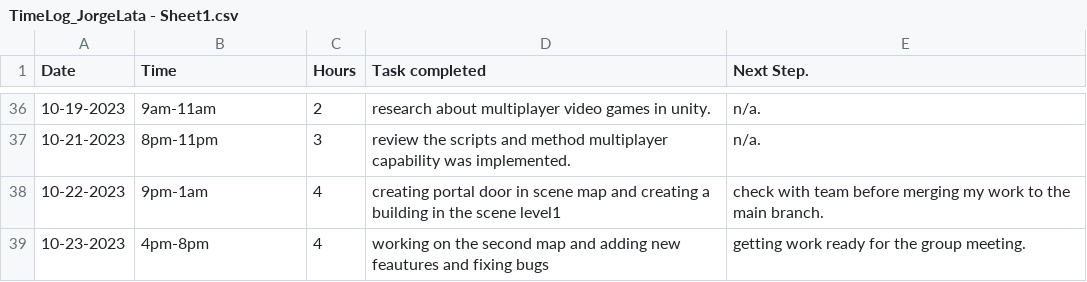
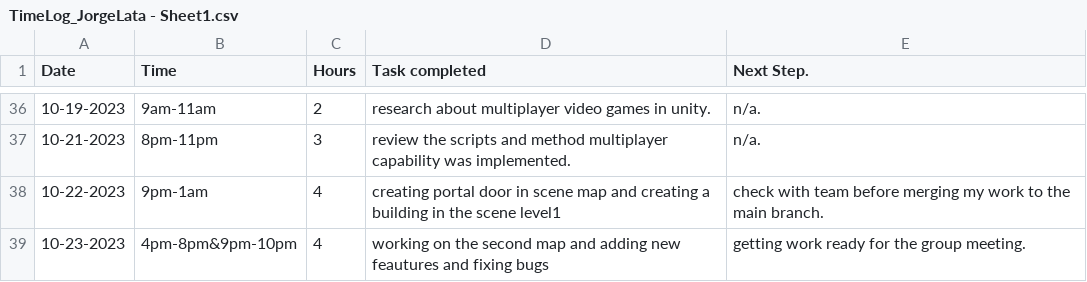
Before and after one commit to Kazuto1120/chocohippo, a CSV file: TimeLog_JorgeLata - Sheet1.csv, drawn as a sheet; only a part is shown, gaps mark what is left out.

Commit message:
Update TimeLog_JorgeLata - Sheet1.csv

```diff
--- a/TimeLog_JorgeLata - Sheet1.csv
+++ b/TimeLog_JorgeLata - Sheet1.csv
@@ -38,2 +38,2 @@ Date,Time,Hours,Task completed,Next Step.
 10-22-2023,9pm-1am,4,creating portal door in scene map and creating a building in the scene level1,check with team before merging my work to the main branch.
-10-23-2023,4pm-8pm,4,working on the second map and adding new feautures and fixing bugs,getting work ready for the group meeting.
+10-23-2023,4pm-8pm&9pm-10pm,4,working on the second map and adding new feautures and fixing bugs,getting work ready for the group meeting.
```
